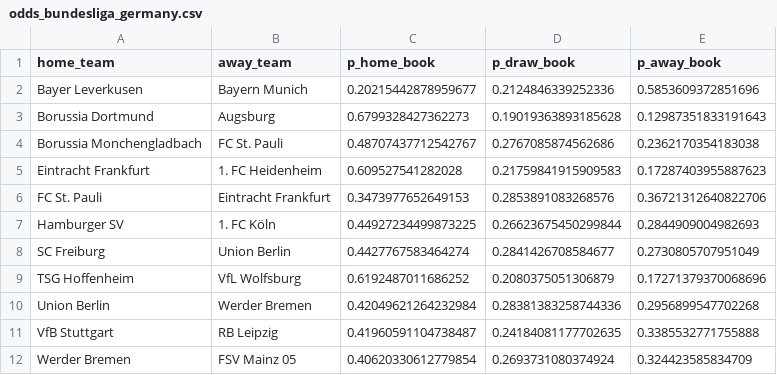
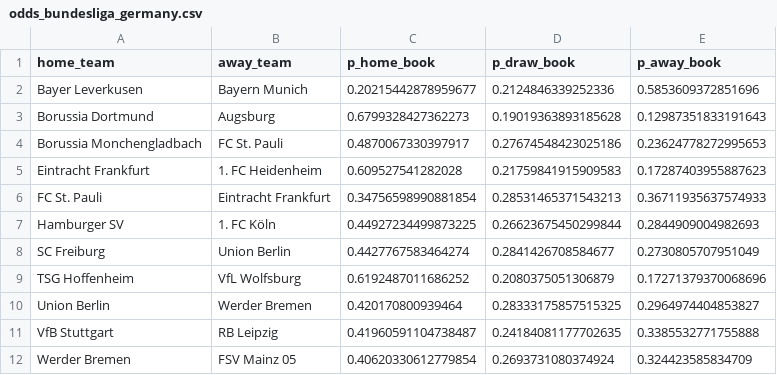
Before and after one commit to terryjbates/football-league-predictions, a CSV file: data/odds_bundesliga_germany.csv, drawn as a sheet.

```diff
--- a/data/odds_bundesliga_germany.csv
+++ b/data/odds_bundesliga_germany.csv
@@ -3,5 +3,5 @@ Bayer Leverkusen,Bayern Munich,0.20215442878959677,0.2124846339252336,0.58536093
 Borussia Dortmund,Augsburg,0.6799328427362273,0.19019363893185628,0.12987351833191643
-Borussia Monchengladbach,FC St. Pauli,0.48707437712542767,0.2767085874562686,0.2362170354183038
+Borussia Monchengladbach,FC St. Pauli,0.4870067330397917,0.27674548423025186,0.23624778272995653
 Eintracht Frankfurt,1. FC Heidenheim,0.609527541282028,0.21759841915909583,0.17287403955887623
-FC St. Pauli,Eintracht Frankfurt,0.3473977652649153,0.2853891083268576,0.36721312640822706
+FC St. Pauli,Eintracht Frankfurt,0.34756598990881854,0.28531465371543213,0.36711935637574933
 Hamburger SV,1. FC Köln,0.44927234499873225,0.26623675450299844,0.2844909004982693
@@ -9,3 +9,3 @@ SC Freiburg,Union Berlin,0.4427767583464274,0.2841426708584677,0.273080570795104
 TSG Hoffenheim,VfL Wolfsburg,0.6192487011686252,0.2080375051306879,0.17271379370068696
-Union Berlin,Werder Bremen,0.42049621264232984,0.28381383258744336,0.2956899547702268
+Union Berlin,Werder Bremen,0.420170800939464,0.28333175857515325,0.2964974404853827
 VfB Stuttgart,RB Leipzig,0.41960591104738487,0.24184081177702635,0.3385532771755888
```
Also changed, not shown: data/odds_laliga_spain.csv, data/odds_ligue1_france.csv, 10 other files.
